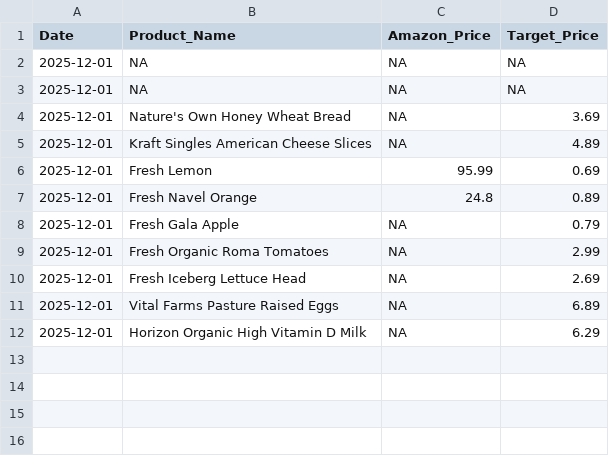
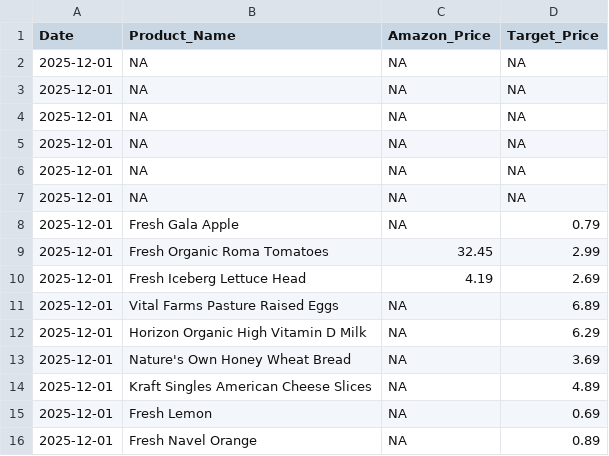
Before and after one commit to mattvmose/Data-330-Final-Project, a CSV file: clean_price_data/price_data.csv, drawn as a sheet.

```diff
--- a/clean_price_data/price_data.csv
+++ b/clean_price_data/price_data.csv
@@ -3,10 +3,14 @@ Date,Product_Name,Amazon_Price,Target_Price
 2025-12-01,NA,NA,NA
+2025-12-01,NA,NA,NA
+2025-12-01,NA,NA,NA
+2025-12-01,NA,NA,NA
+2025-12-01,NA,NA,NA
+2025-12-01,Fresh Gala Apple,NA,0.79
+2025-12-01,Fresh Organic Roma Tomatoes,32.45,2.99
+2025-12-01,Fresh Iceberg Lettuce Head,4.19,2.69
+2025-12-01,Vital Farms Pasture Raised Eggs,NA,6.89
+2025-12-01,Horizon Organic High Vitamin D Milk,NA,6.29
 2025-12-01,Nature's Own Honey Wheat Bread,NA,3.69
 2025-12-01,Kraft Singles American Cheese Slices,NA,4.89
-2025-12-01,Fresh Lemon,95.99,0.69
-2025-12-01,Fresh Navel Orange,24.8,0.89
-2025-12-01,Fresh Gala Apple,NA,0.79
-2025-12-01,Fresh Organic Roma Tomatoes,NA,2.99
-2025-12-01,Fresh Iceberg Lettuce Head,NA,2.69
-2025-12-01,Vital Farms Pasture Raised Eggs,NA,6.89
-2025-12-01,Horizon Organic High Vitamin D Milk,NA,6.29
+2025-12-01,Fresh Lemon,NA,0.69
+2025-12-01,Fresh Navel Orange,NA,0.89
```
Also changed, not shown: final_data/master_data.csv, 2 other files.
